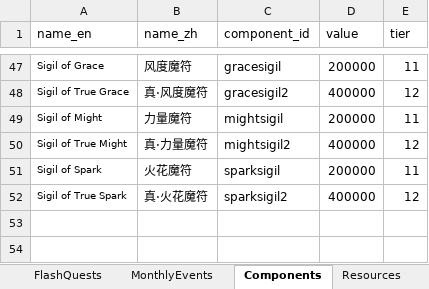
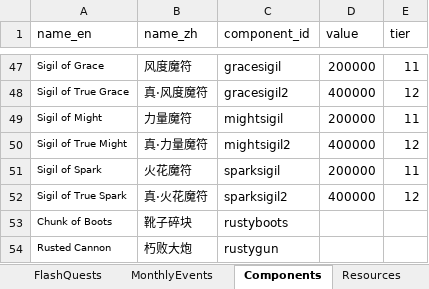
Before and after one commit to Seymour-ye/note_titans, an Excel workbook: lib/assets/data_sheets/data_collected.xlsx, sheet Components, drawn as a sheet; only a part is shown, gaps mark what is left out; values as stored, in another font and other column widths than the file's, no borders; the diff names each change by its address in the sheet, - before the commit and + after, or states it on an @@ line.

Commit message:
add components:check_update, update new component translations, fixed datatype of blueprint.eva and blueprint.crit, update sort_by feature and blueprint import task to ensure equip attributes sorted correctly

```diff
--- a/lib/assets/data_sheets/data_collected.xlsx (sheet Components)
+++ b/lib/assets/data_sheets/data_collected.xlsx (sheet Components)
+row 53: Chunk of Boots | 靴子碎块 | rustyboots
+row 54: Rusted Cannon | 朽败大炮 | rustygun
```
Also changed, not shown: 9 other files.
